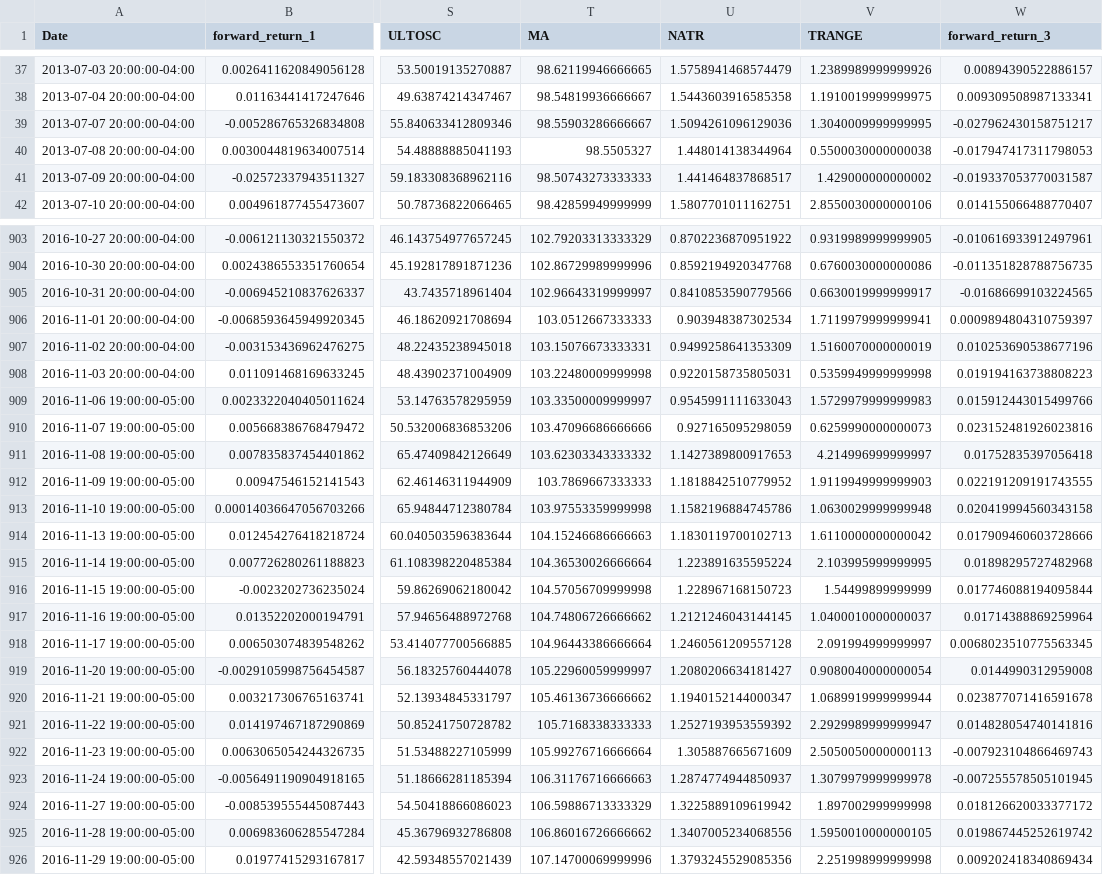
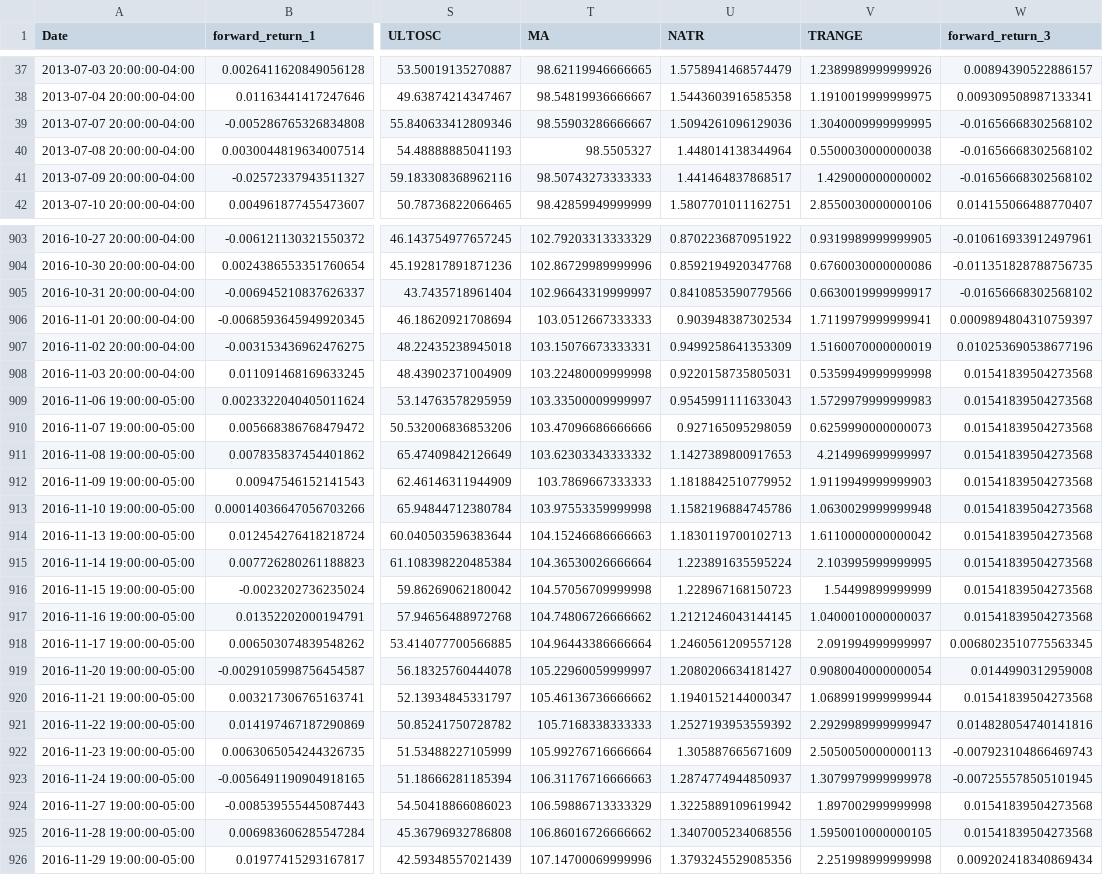
Before and after one commit to ryuzuiin/fx-forecasting, a CSV file: models/validation_set.csv, drawn as a sheet; only a part is shown, gaps mark what is left out; the diff covers the shown part only; the diff names each change by its address in the sheet, - before the commit and + after, or states it on an @@ line.

Commit message:
dataset

```diff
--- a/models/validation_set.csv
+++ b/models/validation_set.csv
-W39 (forward_return_3): -0.027962430158751217
+W39 (forward_return_3): -0.01656668302568102
-W40 (forward_return_3): -0.017947417311798053
+W40 (forward_return_3): -0.01656668302568102
-W41 (forward_return_3): -0.019337053770031587
+W41 (forward_return_3): -0.01656668302568102
-W905 (forward_return_3): -0.01686699103224565
+W905 (forward_return_3): -0.01656668302568102
-W908 (forward_return_3): 0.019194163738808223
+W908 (forward_return_3): 0.01541839504273568
-W909 (forward_return_3): 0.015912443015499766
+W909 (forward_return_3): 0.01541839504273568
-W910 (forward_return_3): 0.023152481926023816
+W910 (forward_return_3): 0.01541839504273568
-W911 (forward_return_3): 0.01752835397056418
+W911 (forward_return_3): 0.01541839504273568
-W912 (forward_return_3): 0.022191209191743555
+W912 (forward_return_3): 0.01541839504273568
-W913 (forward_return_3): 0.020419994560343158
+W913 (forward_return_3): 0.01541839504273568
-W914 (forward_return_3): 0.017909460603728666
+W914 (forward_return_3): 0.01541839504273568
-W915 (forward_return_3): 0.01898295727482968
+W915 (forward_return_3): 0.01541839504273568
-W916 (forward_return_3): 0.017746088194095844
+W916 (forward_return_3): 0.01541839504273568
-W917 (forward_return_3): 0.01714388869259964
+W917 (forward_return_3): 0.01541839504273568
-W920 (forward_return_3): 0.023877071416591678
+W920 (forward_return_3): 0.01541839504273568
-W924 (forward_return_3): 0.018126620033377172
+W924 (forward_return_3): 0.01541839504273568
-W925 (forward_return_3): 0.019867445252619742
+W925 (forward_return_3): 0.01541839504273568
```
Also changed, not shown: 119 edited cells elsewhere in this file, models/test_set.csv, 6 other files.
